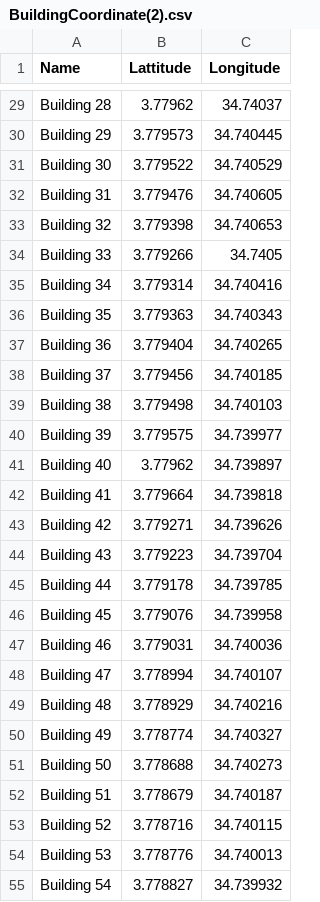
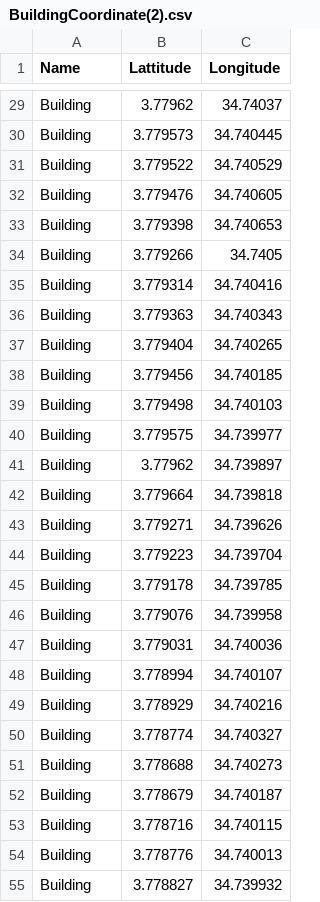
Before and after one commit to Aonurie/cs6510_renewvia6, a CSV file: public/files/BuildingCoordinate(2).csv, drawn as a sheet; only a part is shown, gaps mark what is left out; the diff covers the shown part only; the diff names each change by its address in the sheet, - before the commit and + after, or states it on an @@ line.

```diff
--- a/public/files/BuildingCoordinate(2).csv
+++ b/public/files/BuildingCoordinate(2).csv
-A29 (Name): Building 28
+A29 (Name): Building
-A30 (Name): Building 29
+A30 (Name): Building
-A31 (Name): Building 30
+A31 (Name): Building
-A32 (Name): Building 31
+A32 (Name): Building
-A33 (Name): Building 32
+A33 (Name): Building
-A34 (Name): Building 33
+A34 (Name): Building
-A35 (Name): Building 34
+A35 (Name): Building
-A36 (Name): Building 35
+A36 (Name): Building
-A37 (Name): Building 36
+A37 (Name): Building
-A38 (Name): Building 37
+A38 (Name): Building
-A39 (Name): Building 38
+A39 (Name): Building
-A40 (Name): Building 39
+A40 (Name): Building
-A41 (Name): Building 40
+A41 (Name): Building
-A42 (Name): Building 41
+A42 (Name): Building
-A43 (Name): Building 42
+A43 (Name): Building
-A44 (Name): Building 43
+A44 (Name): Building
-A45 (Name): Building 44
+A45 (Name): Building
-A46 (Name): Building 45
+A46 (Name): Building
-A47 (Name): Building 46
+A47 (Name): Building
-A48 (Name): Building 47
+A48 (Name): Building
-A49 (Name): Building 48
+A49 (Name): Building
-A50 (Name): Building 49
+A50 (Name): Building
-A51 (Name): Building 50
+A51 (Name): Building
-A52 (Name): Building 51
+A52 (Name): Building
-A53 (Name): Building 52
+A53 (Name): Building
-A54 (Name): Building 53
+A54 (Name): Building
-A55 (Name): Building 54
+A55 (Name): Building
```
Also changed, not shown: 1 added row, 11 removed rows and 60 edited cells elsewhere in this file.
